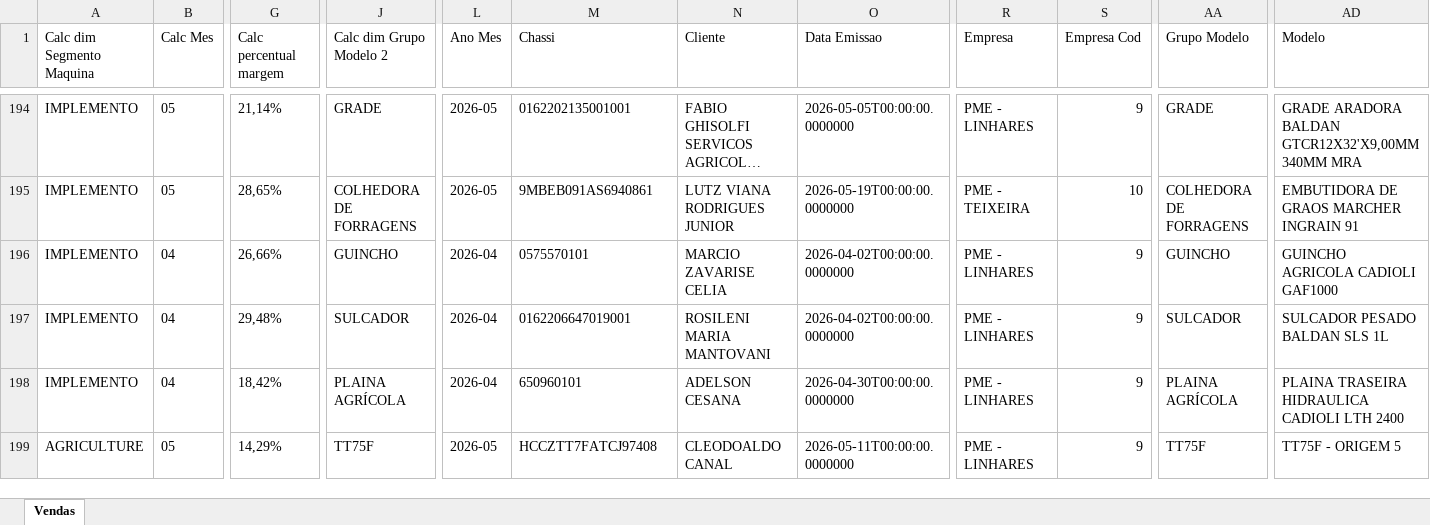
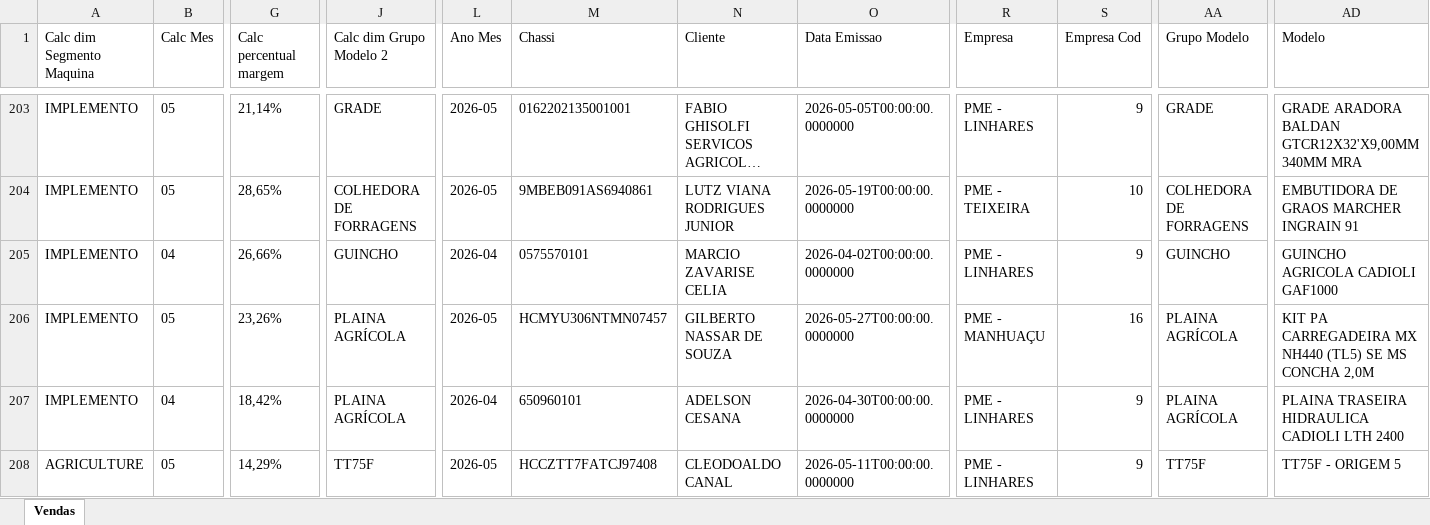
Before and after one commit to pedropme/dashboard-oportunidades, an Excel workbook: dados/vendas.xlsx, sheet Vendas, drawn as a sheet; only a part is shown, gaps mark what is left out; long unchanged cells end in …; values as stored, in another font and other column widths than the file's, no borders; addresses are those after the commit; the diff covers the shown part only; the diff names each change by its address in the sheet, - before the commit and + after, or states it on an @@ line.

Commit message:
Atualizacao automatica vendas - 28/05/2026 08:30

```diff
--- a/dados/vendas.xlsx (sheet Vendas)
+++ b/dados/vendas.xlsx (sheet Vendas)
-B206 (Calc Mes): 04
+B206 (Calc Mes): 05
-G206 (Calc percentual margem): 29,48%
+G206 (Calc percentual margem): 23,26%
-J206 (Calc dim Grupo Modelo 2): SULCADOR
+J206 (Calc dim Grupo Modelo 2): PLAINA AGRÍCOLA
-L206 (Ano Mes): 2026-04
+L206 (Ano Mes): 2026-05
-M206 (Chassi): 0162206647019001
+M206 (Chassi): HCMYU306NTMN07457
-N206 (Cliente): ROSILENI MARIA MANTOVANI
+N206 (Cliente): GILBERTO NASSAR DE SOUZA
-O206 (Data Emissao): 2026-04-02T00:00:00.0000000
+O206 (Data Emissao): 2026-05-27T00:00:00.0000000
-R206 (Empresa): PME - LINHARES
+R206 (Empresa): PME - MANHUAÇU
-S206 (Empresa Cod): 9
+S206 (Empresa Cod): 16
-AA206 (Grupo Modelo): SULCADOR
+AA206 (Grupo Modelo): PLAINA AGRÍCOLA
-AD206 (Modelo): SULCADOR PESADO BALDAN SLS 1L
+AD206 (Modelo): KIT PA CARREGADEIRA MX NH440 (TL5) SE MS CONCHA 2,0M
```
Also changed, not shown: other rows of this sheet.
